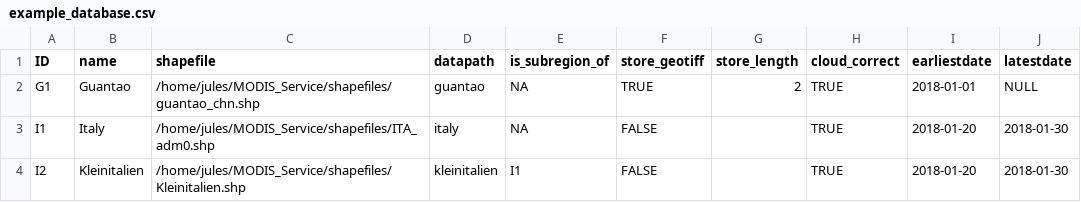
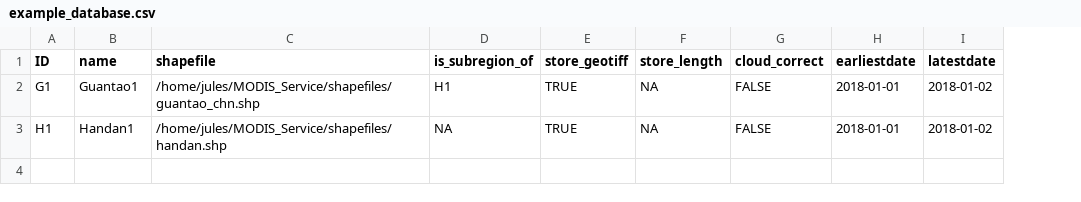
Before and after one commit to hydrosolutions/MODISdata-server, a CSV file: example_database.csv, drawn as a sheet; removed rows and columns are numbered as before the commit, all else as after; the diff names each change by its address in the sheet, - before the commit and + after, or states it on an @@ line.

```diff
--- a/example_database.csv
+++ b/example_database.csv
-column D (datapath), row 2: guantao
-B2 (name): Guantao
+B2 (name): Guantao1
-D2 (is_subregion_of): NA
+D2 (is_subregion_of): H1
-F2 (store_length): 2
+F2 (store_length): NA
-G2 (cloud_correct): TRUE
+G2 (cloud_correct): FALSE
-I2 (latestdate): NULL
+I2 (latestdate): 2018-01-02
-row 3: I1 | Italy | /home/jules/MODIS_Service/shapefiles/ITA_adm0.shp | italy | NA | FALSE |  | TRUE | 2018-01-20 | 2018-01-30
-row 4: I2 | Kleinitalien | /home/jules/MODIS_Service/shapefiles/Kleinitalien.shp | kleinitalien | I1 | FALSE |  | TRUE | 2018-01-20 | 2018-01-30
+row 3: H1 | Handan1 | /home/jules/MODIS_Service/shapefiles/handan.shp | NA | TRUE | NA | FALSE | 2018-01-01 | 2018-01-02
```
Also changed, not shown: 4 other files.
